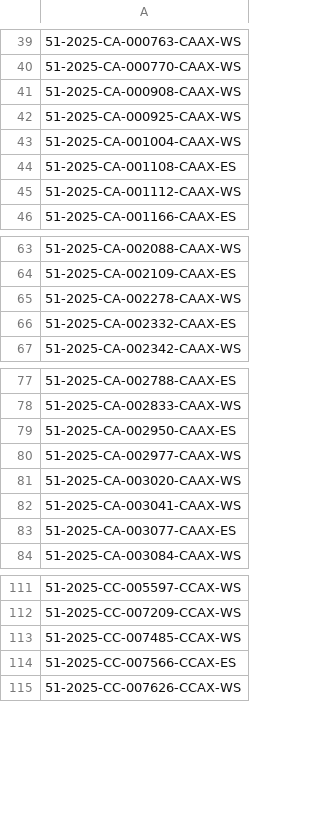
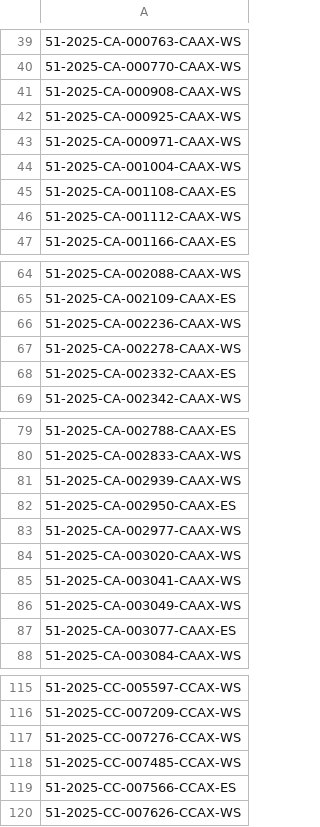
Before and after one commit to figlesias7/realforeclose-pasco, a CSV file: data/all_seen.csv, drawn as a sheet; only a part is shown, gaps mark what is left out; the diff names each change by its address in the sheet, - before the commit and + after, or states it on an @@ line.

```diff
--- a/data/all_seen.csv
+++ b/data/all_seen.csv
+row 43: 51-2025-CA-000971-CAAX-WS
+row 66: 51-2025-CA-002236-CAAX-WS
+row 81: 51-2025-CA-002939-CAAX-WS
+row 86: 51-2025-CA-003049-CAAX-WS
+row 117: 51-2025-CC-007276-CCAX-WS
```
Also changed, not shown: data/event_log.csv, 3 other files.
